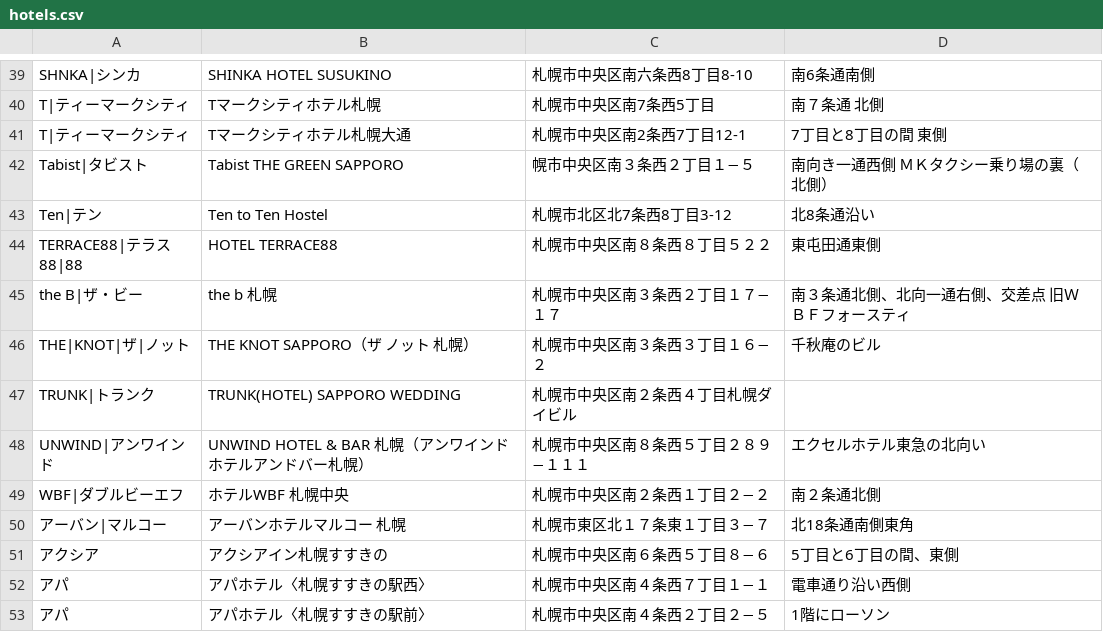
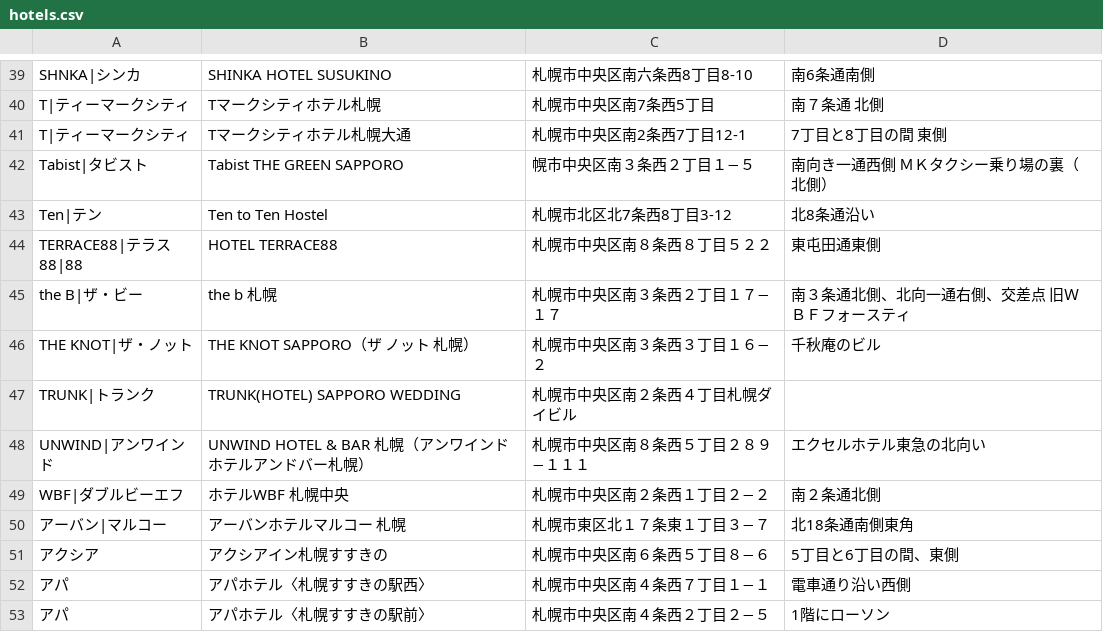
Before and after one commit to mjmu-web/sapporo_hotel_list, a CSV file: data/hotels.csv, drawn as a sheet; only a part is shown, gaps mark what is left out.

Commit message:
Update hotel from admin panel

```diff
--- a/data/hotels.csv
+++ b/data/hotels.csv
@@ -45,3 +45,3 @@ TERRACE88|テラス88|88,HOTEL TERRACE88,札幌市中央区南８条西８丁目
 the B|ザ・ビー,the b 札幌,札幌市中央区南３条西２丁目１７−１７,南３条通北側、北向一通右側、交差点　旧ＷＢＦフォースティ
-THE|KNOT|ザ|ノット,THE KNOT SAPPORO（ザ ノット 札幌）,札幌市中央区南３条西３丁目１６−２,千秋庵のビル
+THE KNOT|ザ・ノット,THE KNOT SAPPORO（ザ ノット 札幌）,札幌市中央区南３条西３丁目１６−２,千秋庵のビル
 TRUNK|トランク,TRUNK(HOTEL) SAPPORO WEDDING,札幌市中央区南２条西４丁目札幌ダイビル,
```
